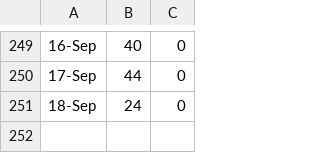
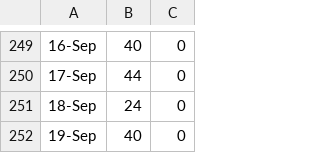
Before and after one commit to zhoubo8308/caipiao, a CSV file: 2018.csv, drawn as a sheet; only a part is shown, gaps mark what is left out; the diff names each change by its address in the sheet, - before the commit and + after, or states it on an @@ line.

Commit message:
-8480

```diff
--- a/2018.csv
+++ b/2018.csv
+row 252: 19-Sep | 40 | 0
```
